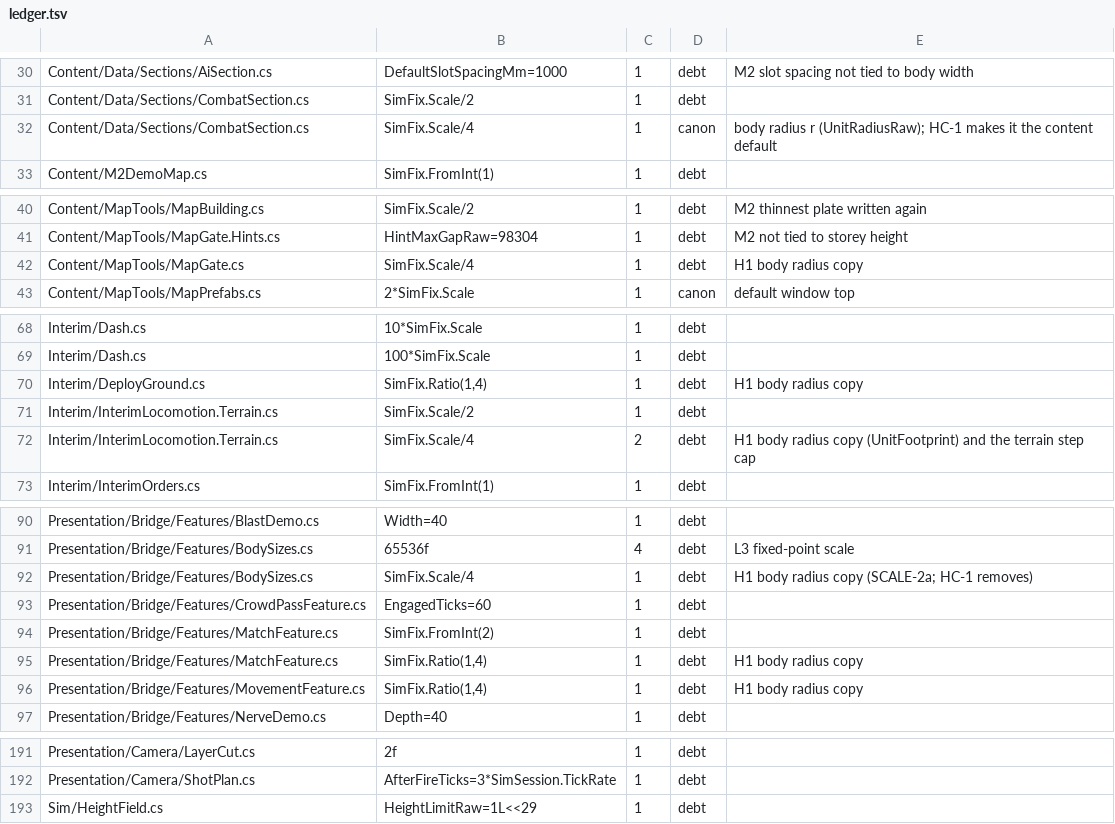
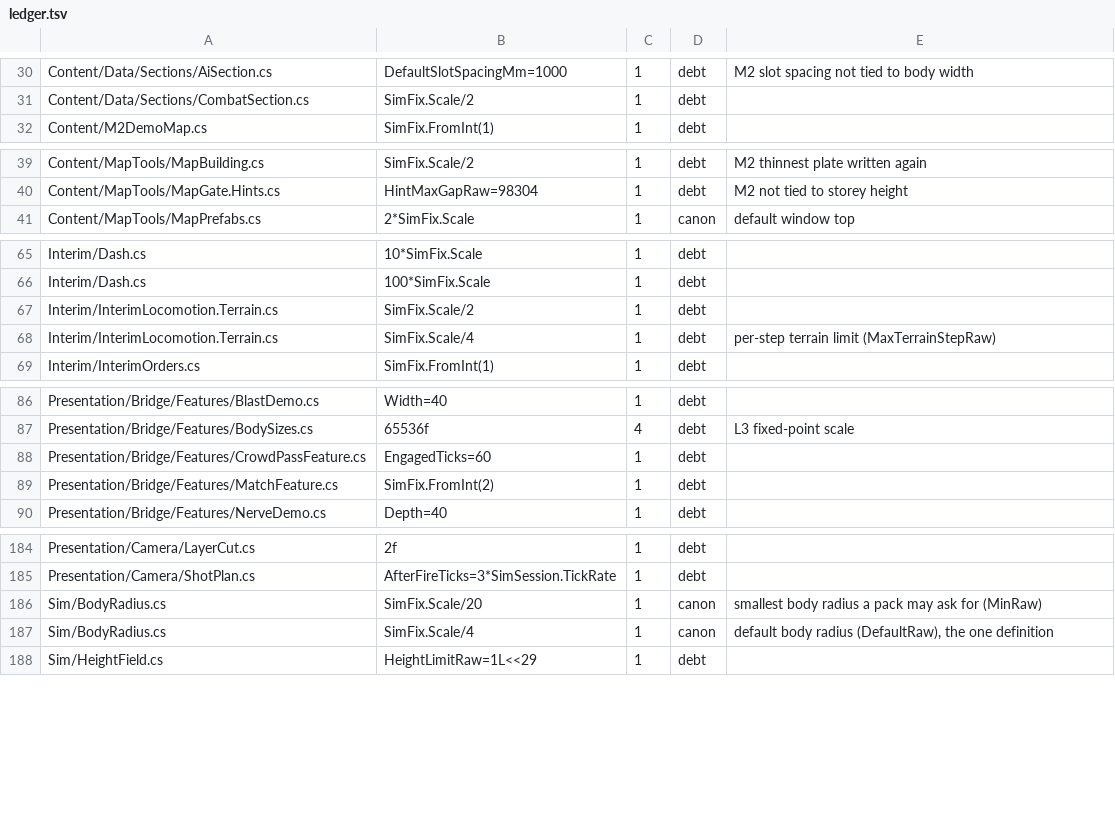
Before and after one commit to LSJILOVEU/scszr6bg868j, a TSV file: tools/size-guard/ledger.tsv, drawn as a sheet; only a part is shown, gaps mark what is left out; the diff covers the shown part only.

Commit message:
Lower the size ledger for the radius copies (HC-1)
debt-max 519 to 513; two canon rows for BodyRadius.

```diff
--- a/tools/size-guard/ledger.tsv
+++ b/tools/size-guard/ledger.tsv
@@ -31,3 +31,2 @@ Content/Data/Sections/AiSection.cs	DefaultSlotSpacingMm=1000	1	debt	M2 slot spac
 Content/Data/Sections/CombatSection.cs	SimFix.Scale/2	1	debt	
-Content/Data/Sections/CombatSection.cs	SimFix.Scale/4	1	canon	body radius r (UnitRadiusRaw); HC-1 makes it the content default
 Content/M2DemoMap.cs	SimFix.FromInt(1)	1	debt	
@@ -41,3 +40,2 @@ Content/MapTools/MapBuilding.cs	SimFix.Scale/2	1	debt	M2 thinnest plate written
 Content/MapTools/MapGate.Hints.cs	HintMaxGapRaw=98304	1	debt	M2 not tied to storey height
-Content/MapTools/MapGate.cs	SimFix.Scale/4	1	debt	H1 body radius copy
 Content/MapTools/MapPrefabs.cs	2*SimFix.Scale	1	canon	default window top
@@ -69,5 +66,4 @@ Interim/Dash.cs	10*SimFix.Scale	1	debt
 Interim/Dash.cs	100*SimFix.Scale	1	debt	
-Interim/DeployGround.cs	SimFix.Ratio(1,4)	1	debt	H1 body radius copy
 Interim/InterimLocomotion.Terrain.cs	SimFix.Scale/2	1	debt	
-Interim/InterimLocomotion.Terrain.cs	SimFix.Scale/4	2	debt	H1 body radius copy (UnitFootprint) and the terrain step cap
+Interim/InterimLocomotion.Terrain.cs	SimFix.Scale/4	1	debt	per-step terrain limit (MaxTerrainStepRaw)
 Interim/InterimOrders.cs	SimFix.FromInt(1)	1	debt	
@@ -91,7 +87,4 @@ Presentation/Bridge/Features/BlastDemo.cs	Width=40	1	debt
 Presentation/Bridge/Features/BodySizes.cs	65536f	4	debt	L3 fixed-point scale
-Presentation/Bridge/Features/BodySizes.cs	SimFix.Scale/4	1	debt	H1 body radius copy (SCALE-2a; HC-1 removes)
 Presentation/Bridge/Features/CrowdPassFeature.cs	EngagedTicks=60	1	debt	
 Presentation/Bridge/Features/MatchFeature.cs	SimFix.FromInt(2)	1	debt	
-Presentation/Bridge/Features/MatchFeature.cs	SimFix.Ratio(1,4)	1	debt	H1 body radius copy
-Presentation/Bridge/Features/MovementFeature.cs	SimFix.Ratio(1,4)	1	debt	H1 body radius copy
 Presentation/Bridge/Features/NerveDemo.cs	Depth=40	1	debt	
@@ -192,2 +185,4 @@ Presentation/Camera/LayerCut.cs	2f	1	debt
 Presentation/Camera/ShotPlan.cs	AfterFireTicks=3*SimSession.TickRate	1	debt	
+Sim/BodyRadius.cs	SimFix.Scale/20	1	canon	smallest body radius a pack may ask for (MinRaw)
+Sim/BodyRadius.cs	SimFix.Scale/4	1	canon	default body radius (DefaultRaw), the one definition
 Sim/HeightField.cs	HeightLimitRaw=1L<<29	1	debt	
```
Also changed, not shown: 1 removed row and 1 edited cell elsewhere in this file.
